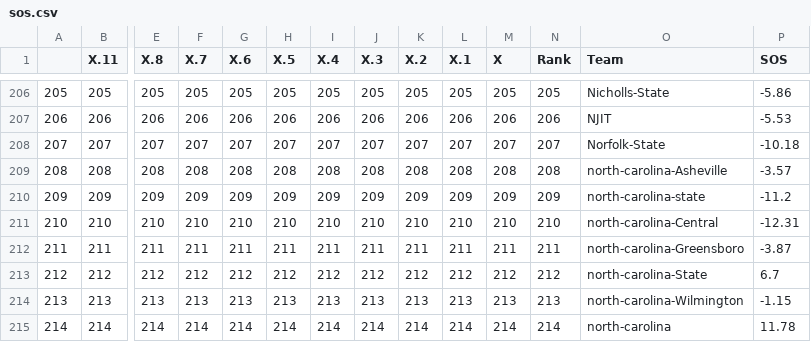
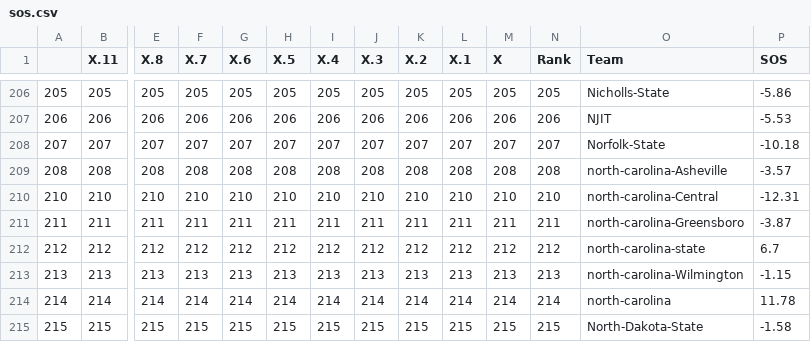
Before and after one commit to geerc/bracketlytics, a CSV file: data/sos.csv, drawn as a sheet; only a part is shown, gaps mark what is left out; the shorter side is filled out with more unchanged rows; removed rows and columns are numbered as before the commit, all else as after; rows hold the shown columns only; the diff names each change by its address in the sheet, - before the commit and + after, or states it on an @@ line.

```diff
--- a/data/sos.csv
+++ b/data/sos.csv
-row 210: 209 | 209 | 209 | 209 | 209 | 209 | 209 | 209 | 209 | 209 | 209 | 209 | north-carolina-state | -11.2
-O212 (Team): north-carolina-State
+O212 (Team): north-carolina-state
```
Also changed, not shown: data/kaggle_data/data2/advanced_stats.csv, 4 other files.
